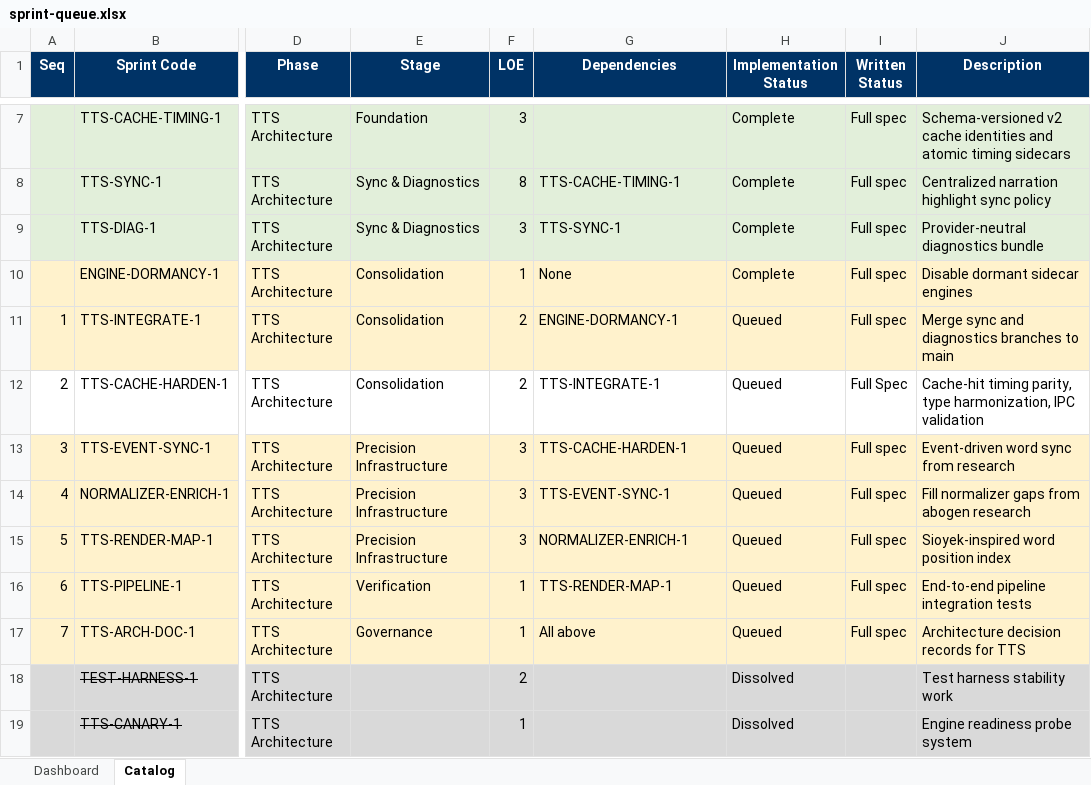
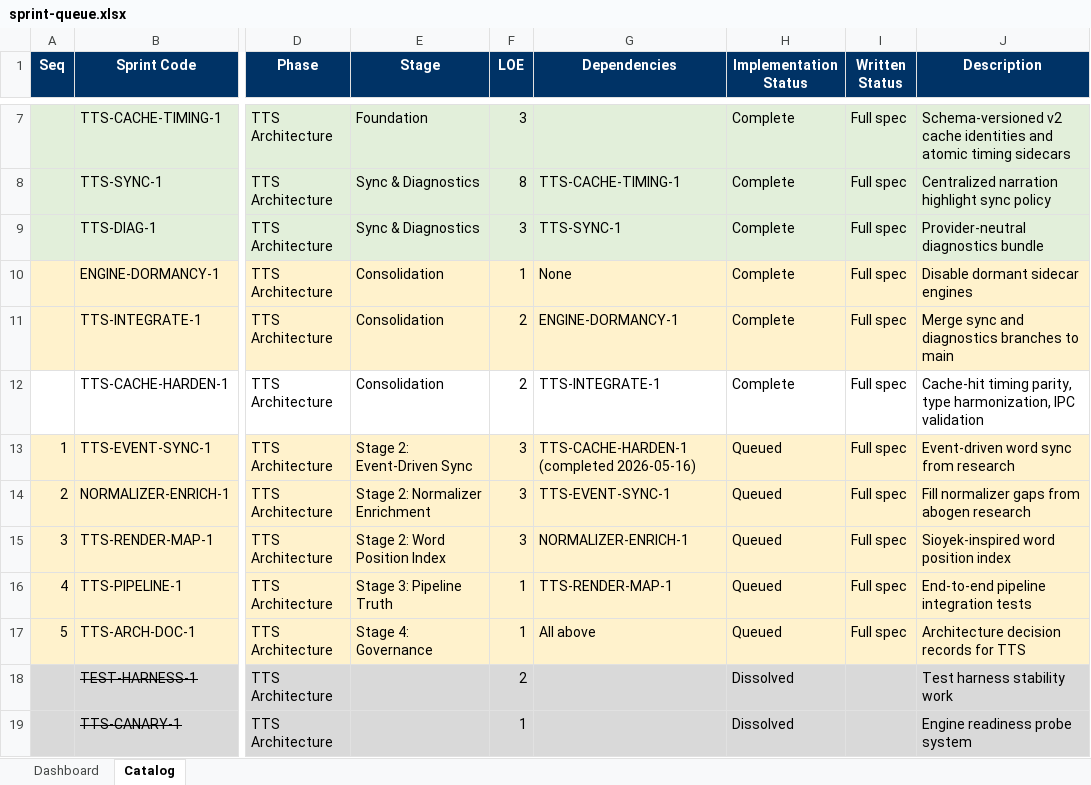
Before and after one commit to gorillabrown/Blurby, an Excel workbook: docs/governance/sprint-queue.xlsx, sheet Catalog, drawn as a sheet; only a part is shown, gaps mark what is left out; values as stored, in another font and other column widths than the file's, no borders; table styles not drawn; the diff names each change by its address in the sheet, - before the commit and + after, or states it on an @@ line.

Commit message:
docs: close TTS cache hardening

```diff
--- a/docs/governance/sprint-queue.xlsx (sheet Catalog)
+++ b/docs/governance/sprint-queue.xlsx (sheet Catalog)
-A11 (Seq): 1
+A11 (Seq): (empty)
-H11:H12 (Implementation Status): Queued
+H11:H12 (Implementation Status): Complete
-A12 (Seq): 2
+A12 (Seq): (empty)
-I12 (Written Status): Full Spec
+I12 (Written Status): Full spec
-A13 (Seq): 3
+A13 (Seq): 1
-E13 (Stage): Precision Infrastructure
+E13 (Stage): Stage 2: Event-Driven Sync
-G13 (Dependencies): TTS-CACHE-HARDEN-1
+G13 (Dependencies): TTS-CACHE-HARDEN-1 (completed 2026-05-16)
-A14 (Seq): 4
+A14 (Seq): 2
-E14 (Stage): Precision Infrastructure
+E14 (Stage): Stage 2: Normalizer Enrichment
-A15 (Seq): 5
+A15 (Seq): 3
-E15 (Stage): Precision Infrastructure
+E15 (Stage): Stage 2: Word Position Index
-A16 (Seq): 6
+A16 (Seq): 4
-E16 (Stage): Verification
+E16 (Stage): Stage 3: Pipeline Truth
-A17 (Seq): 7
+A17 (Seq): 5
-E17 (Stage): Governance
+E17 (Stage): Stage 4: Governance
```
Also changed, not shown: 5 other files.
